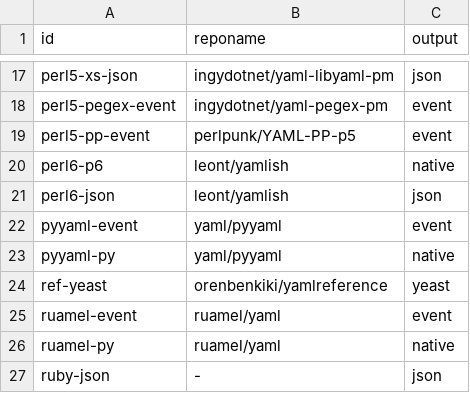
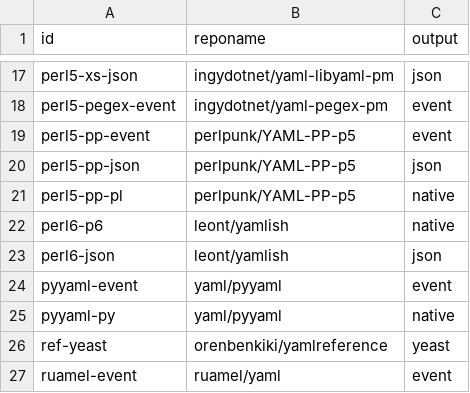
Before and after one commit to yaml/yaml-editor, a CSV file: share/emitters.csv, drawn as a sheet; only a part is shown, gaps mark what is left out; the shorter side is filled out with more unchanged rows.

Commit message:
Add sbin/{perl5-pp-json,perl5-pp-pl}

```diff
--- a/share/emitters.csv
+++ b/share/emitters.csv
@@ -19,2 +19,4 @@ perl5-pegex-event,ingydotnet/yaml-pegex-pm,event
 perl5-pp-event,perlpunk/YAML-PP-p5,event
+perl5-pp-json,perlpunk/YAML-PP-p5,json
+perl5-pp-pl,perlpunk/YAML-PP-p5,native
 perl6-p6,leont/yamlish,native
```
Also changed, not shown: 4 other files.
